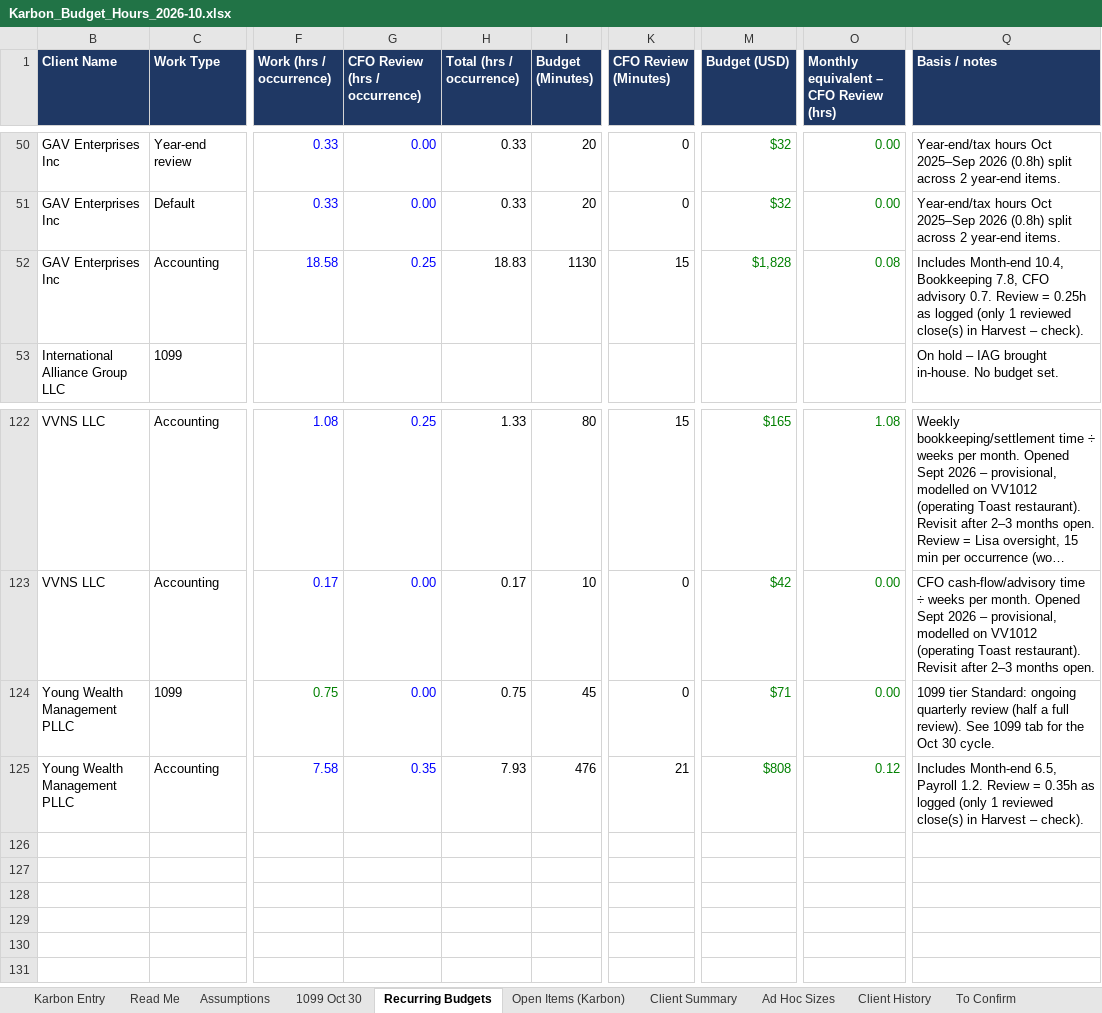
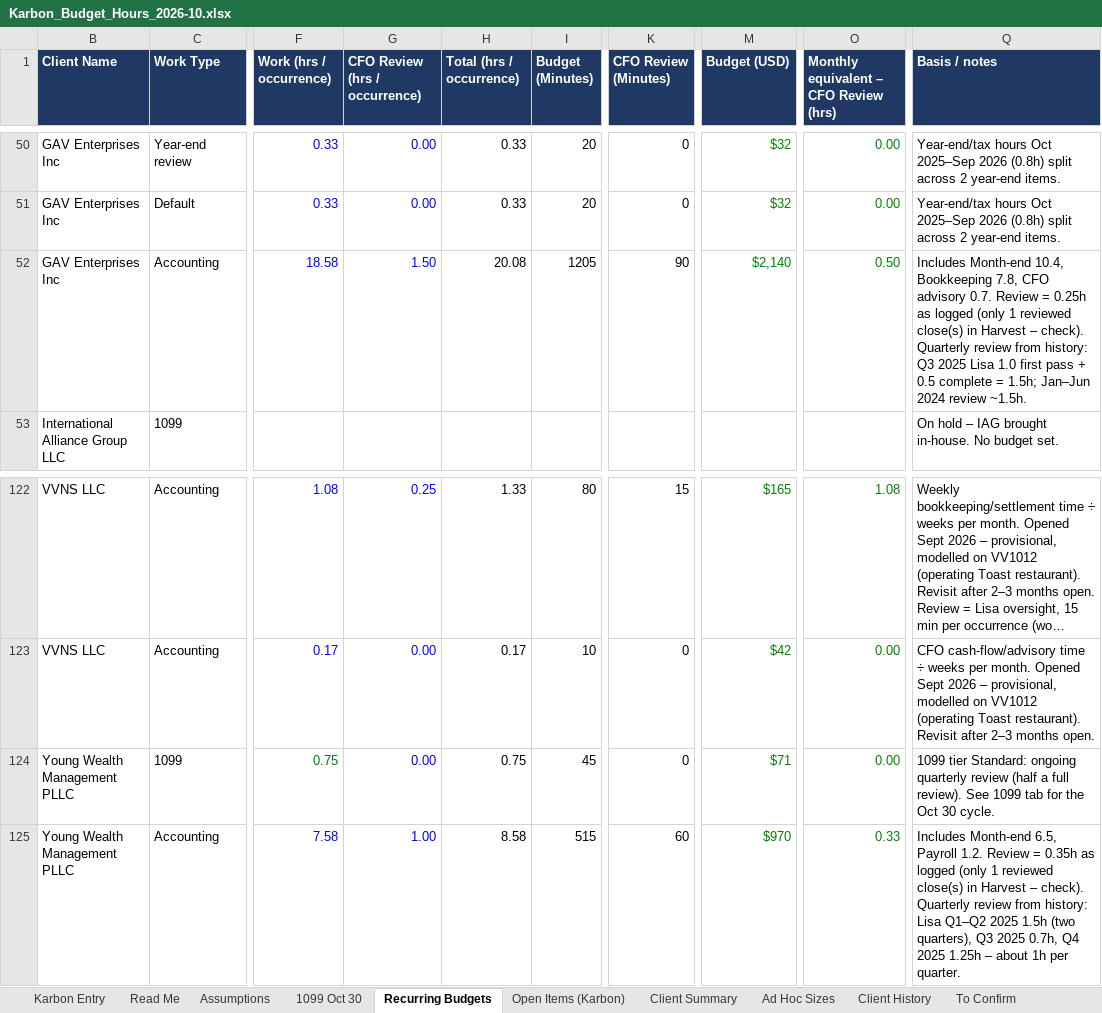
Before and after one commit to Onyxcfo/Onyx-Staff-Hours, an Excel workbook: budget-hours/Karbon_Budget_Hours_2026-10.xlsx, sheet Recurring Budgets, drawn as a sheet; only a part is shown, gaps mark what is left out; long unchanged cells end in …; values as stored, in another font and other column widths than the file's, no borders; charts and pictures not drawn; the diff names each change by its address in the sheet, - before the commit and + after, or states it on an @@ line.

```diff
--- a/budget-hours/Karbon_Budget_Hours_2026-10.xlsx (sheet Recurring Budgets)
+++ b/budget-hours/Karbon_Budget_Hours_2026-10.xlsx (sheet Recurring Budgets)
-G52 (CFO Review (hrs / occurrence)): 0.25
+G52 (CFO Review (hrs / occurrence)): 1.50
-H52 (Total (hrs / occurrence)): 18.83
+H52 (Total (hrs / occurrence)): 20.08
-I52 (Budget (Minutes)): 1130
+I52 (Budget (Minutes)): 1205
-K52 (CFO Review (Minutes)): 15
+K52 (CFO Review (Minutes)): 90
-M52 (Budget (USD)): $1,828
+M52 (Budget (USD)): $2,140
-O52: 0.08
+O52: 0.50
-Q52 (Basis / notes): …– check).
+Q52 (Basis / notes): …– check). Quarterly review from history: Q3 2025 Lisa 1.0 first pass + 0.5 complete = 1.5h; Jan–Jun 2024 review ~1.5h.
-G125 (CFO Review (hrs / occurrence)): 0.35
+G125 (CFO Review (hrs / occurrence)): 1.00
-H125 (Total (hrs / occurrence)): 7.93
+H125 (Total (hrs / occurrence)): 8.58
-I125 (Budget (Minutes)): 476
+I125 (Budget (Minutes)): 515
-K125 (CFO Review (Minutes)): 21
+K125 (CFO Review (Minutes)): 60
-M125 (Budget (USD)): $808
+M125 (Budget (USD)): $970
-O125: 0.12
+O125: 0.33
-Q125 (Basis / notes): …– check).
+Q125 (Basis / notes): …– check). Quarterly review from history: Lisa Q1–Q2 2025 1.5h (two quarters), Q3 2025 0.7h, Q4 2025 1.25h – about 1h per quarter.
```
Also changed, not shown: sheet Open Items (Karbon), sheet Client Summary, sheet Karbon Entry, 1 other file.
